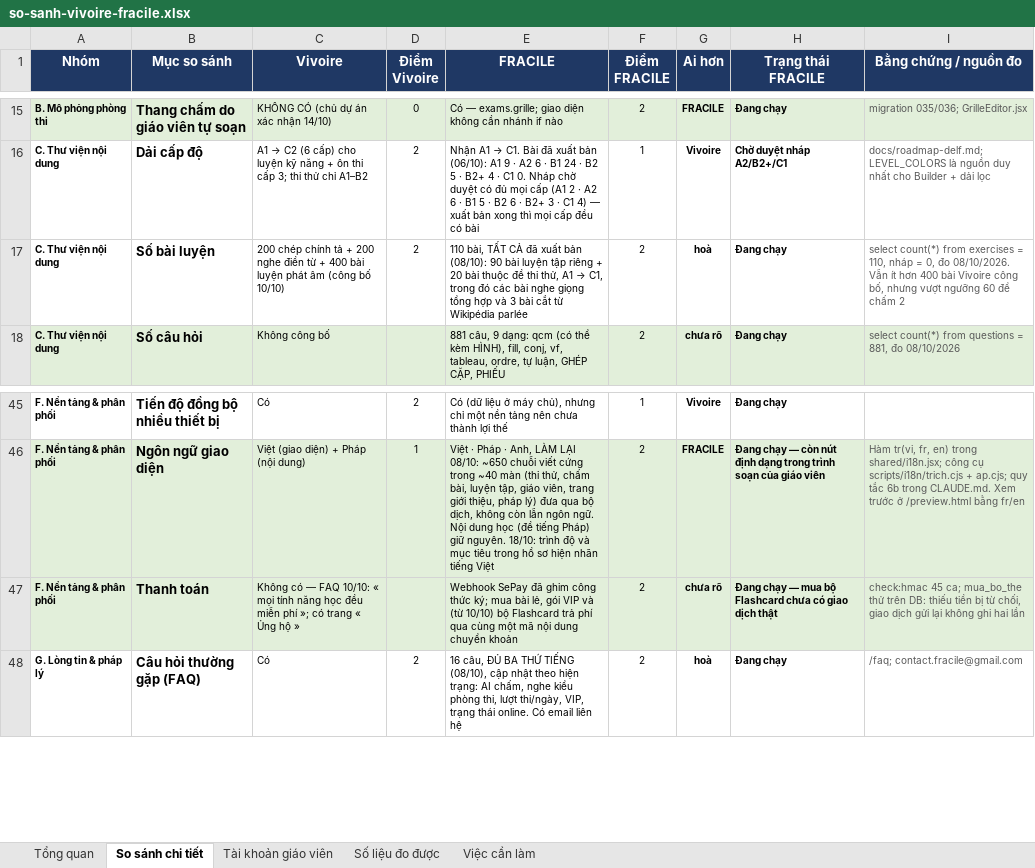
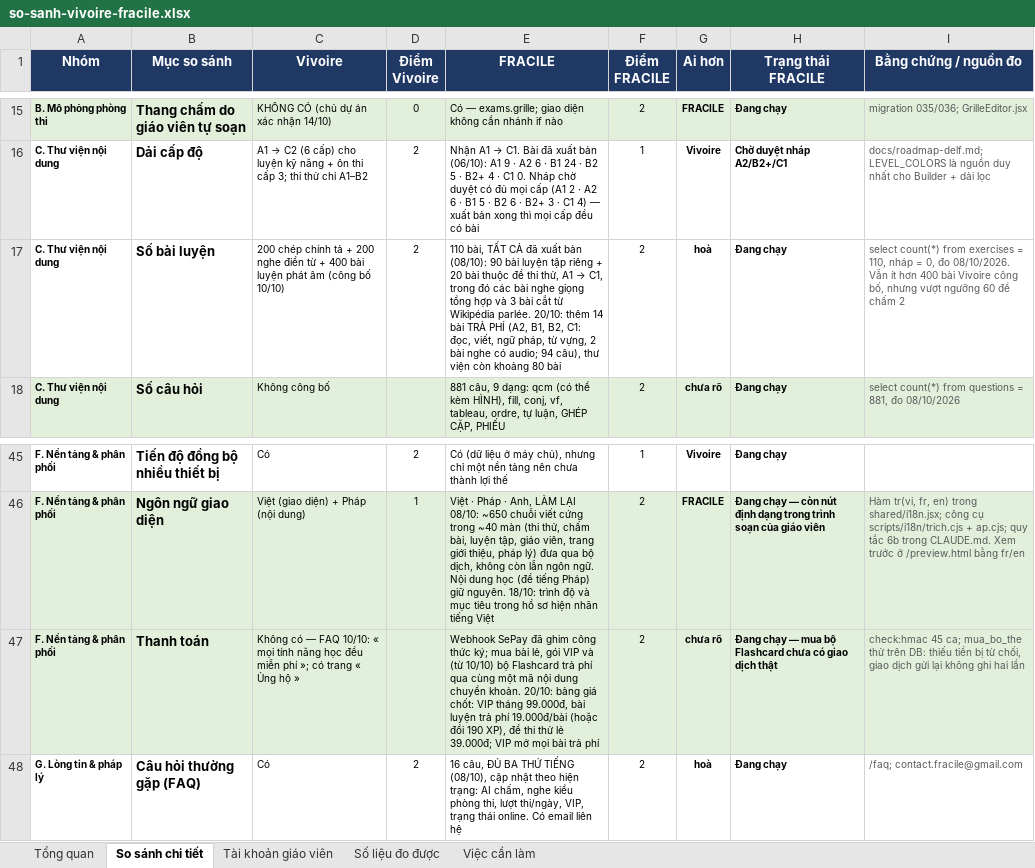
Before and after one commit to dhunff/ma-classe-de-francais, an Excel workbook: docs/so-sanh-vivoire-fracile.xlsx, sheet So sánh chi tiết, drawn as a sheet; only a part is shown, gaps mark what is left out; values as stored, in another font and other column widths than the file's, no borders; the diff names each change by its address in the sheet, - before the commit and + after, or states it on an @@ line.

```diff
--- a/docs/so-sanh-vivoire-fracile.xlsx (sheet So sánh chi tiết)
+++ b/docs/so-sanh-vivoire-fracile.xlsx (sheet So sánh chi tiết)
-E17 (FRACILE): …từ Wikipédia parlée
+E17 (FRACILE): …từ Wikipédia parlée. 20/10: thêm 14 bài TRẢ PHÍ (A2, B1, B2, C1: đọc, viết, ngữ pháp, từ vựng, 2 bài nghe có audio; 94 câu), thư viện còn khoảng 80 bài
-E47 (FRACILE): …dung chuyển khoản
+E47 (FRACILE): …dung chuyển khoản. 20/10: bảng giá chốt: VIP tháng 99.000đ, bài luyện trả phí 19.000đ/bài (hoặc đổi 190 XP), đề thi thử lẻ 39.000đ; VIP mở mọi bài trả phí
```
Also changed, not shown: sheet Tổng quan, 2 other files.
